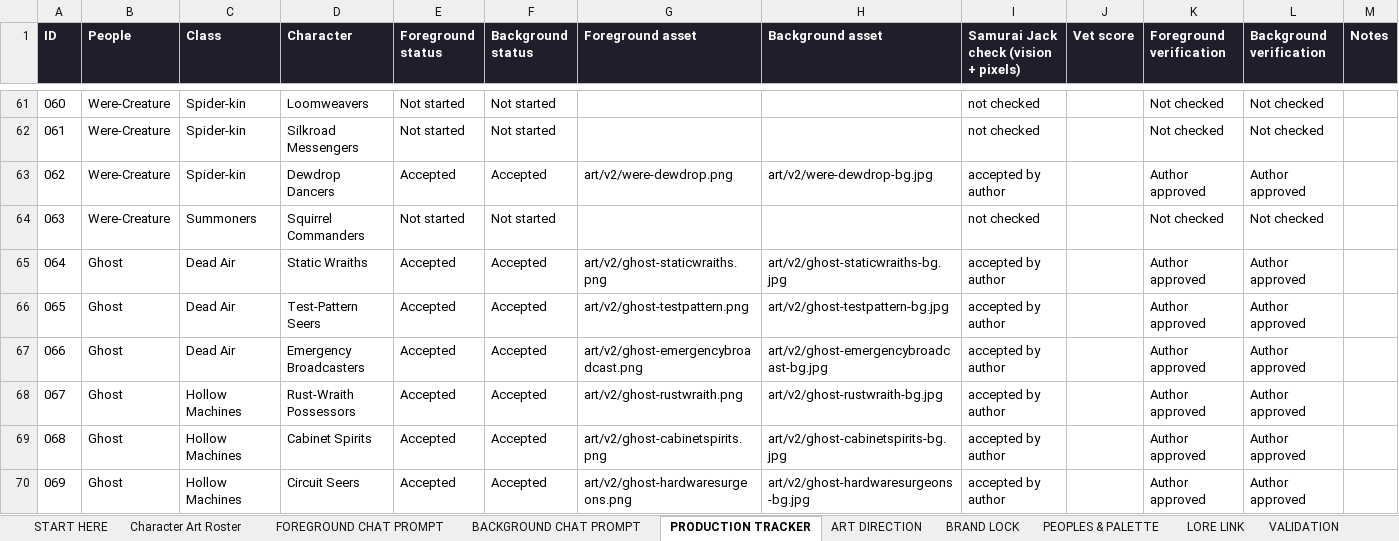
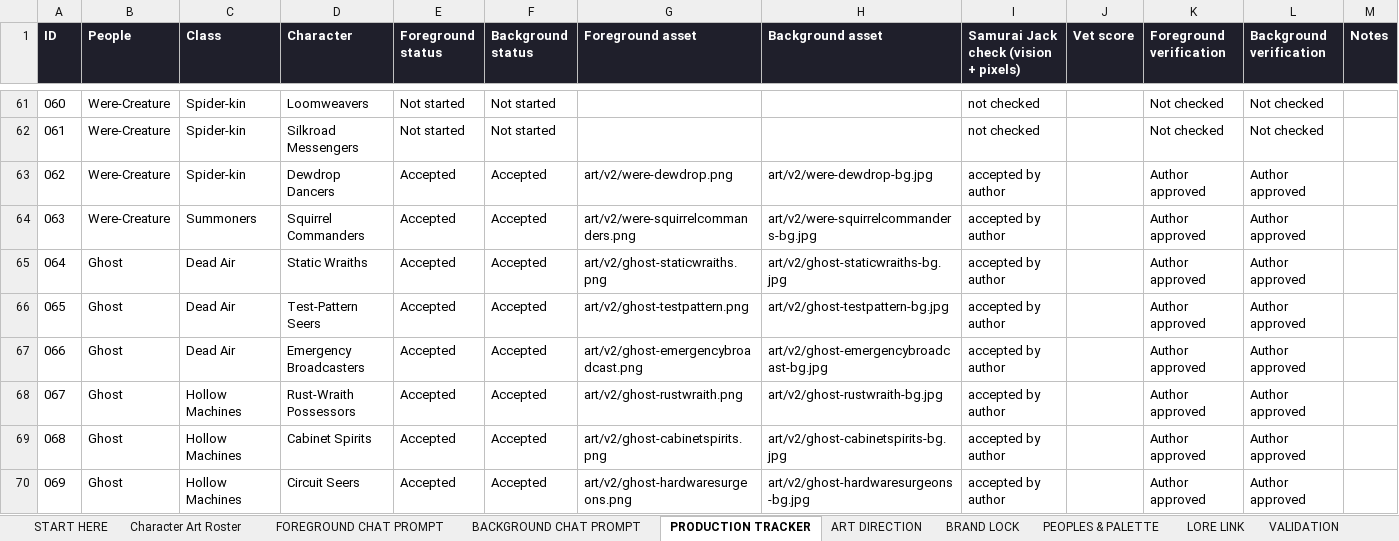
Before and after one commit to JHGruver/NewerDarkAges, an Excel workbook: CAST.xlsx, sheet PRODUCTION TRACKER, drawn as a sheet; only a part is shown, gaps mark what is left out; values as stored, in another font and other column widths than the file's, no borders; conditional formats not drawn; the diff names each change by its address in the sheet, - before the commit and + after, or states it on an @@ line.

```diff
--- a/CAST.xlsx (sheet PRODUCTION TRACKER)
+++ b/CAST.xlsx (sheet PRODUCTION TRACKER)
-E64 (Foreground status): Not started
+E64 (Foreground status): Accepted
-F64 (Background status): Not started
+F64 (Background status): Accepted
-G64 (Foreground asset): (empty)
+G64 (Foreground asset): art/v2/were-squirrelcommanders.png
-H64 (Background asset): (empty)
+H64 (Background asset): art/v2/were-squirrelcommanders-bg.jpg
-I64: not checked
+I64: accepted by author
-K64 (Foreground verification): Not checked
+K64 (Foreground verification): Author approved
-L64 (Background verification): Not checked
+L64 (Background verification): Author approved
```
Also changed, not shown: sheet Character Art Roster, sheet VALIDATION, sheet START HERE, 8 other files.
